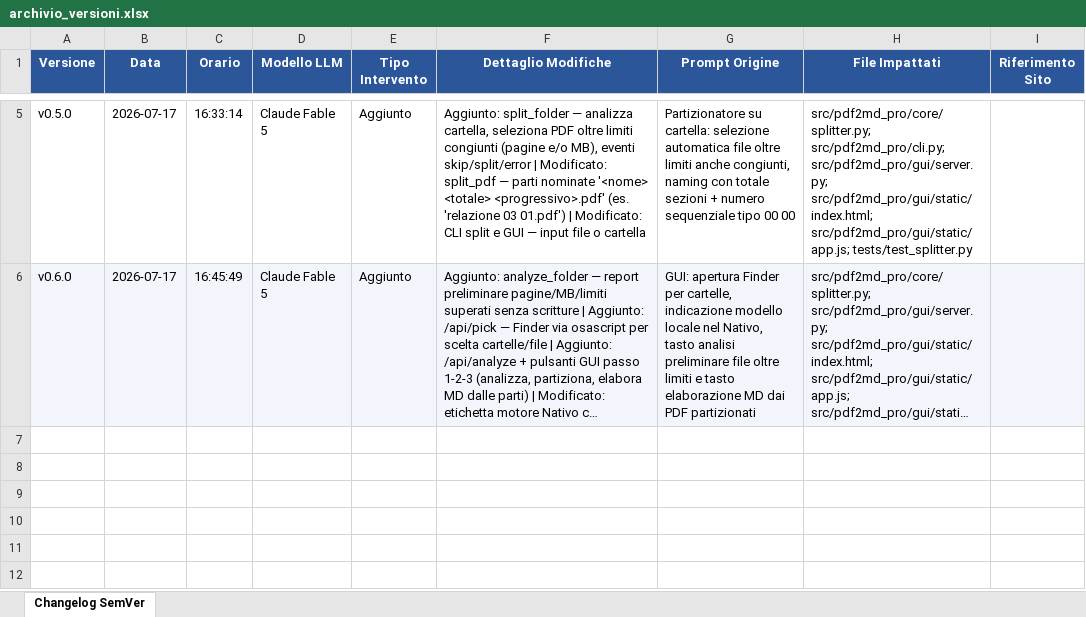
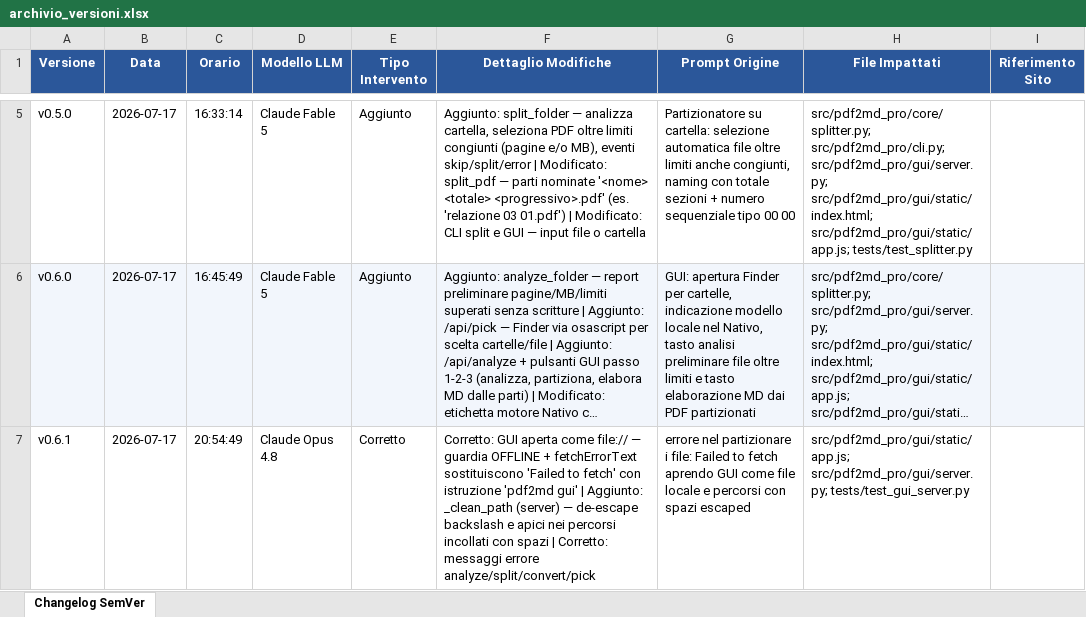
Before and after one commit to ConsulenzaContributi/pdf2md-pro, an Excel workbook: archivio_versioni.xlsx, sheet Changelog SemVer, drawn as a sheet; only a part is shown, gaps mark what is left out; long unchanged cells end in …; values as stored, in another font and other column widths than the file's, no borders; the diff names each change by its address in the sheet, - before the commit and + after, or states it on an @@ line.

Commit message:
chore: log versioni fix GUI

```diff
--- a/archivio_versioni.xlsx (sheet Changelog SemVer)
+++ b/archivio_versioni.xlsx (sheet Changelog SemVer)
+row 7: v0.6.1 | 2026-07-17 | 20:54:49 | Claude Opus 4.8 | Corretto | Corretto: GUI aperta come file:// — guardia OFFLINE + fetchErrorText sostituiscono 'Failed to fetch' con istruzione 'pdf2md gui' | Aggiunto: _clean_path (server) — de-escape backslash e apici nei percorsi incollati con spazi | Corretto: messaggi errore analyze/split/convert/pick | errore nel partizionare i file: Failed to fetch aprendo GUI come file locale e percorsi con spazi escaped | src/pdf2md_pro/gui/static/app.js; src/pdf2md_pro/gui/server.py; tests/test_gui_server.py
```
Also changed, not shown: 1 other file.
